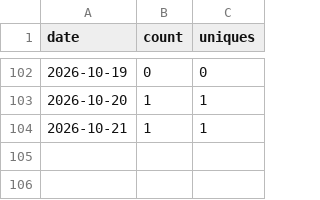
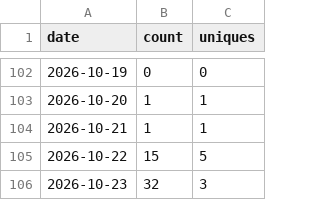
Before and after one commit to aravindsprint/warehouse_theatre_3d, a CSV file: traffic-data/views-history.csv, drawn as a sheet; only a part is shown, gaps mark what is left out; the diff names each change by its address in the sheet, - before the commit and + after, or states it on an @@ line.

```diff
--- a/traffic-data/views-history.csv
+++ b/traffic-data/views-history.csv
+row 105: 2026-10-22 | 15 | 5
+row 106: 2026-10-23 | 32 | 3
```
Also changed, not shown: traffic-data/clones-history.csv.
